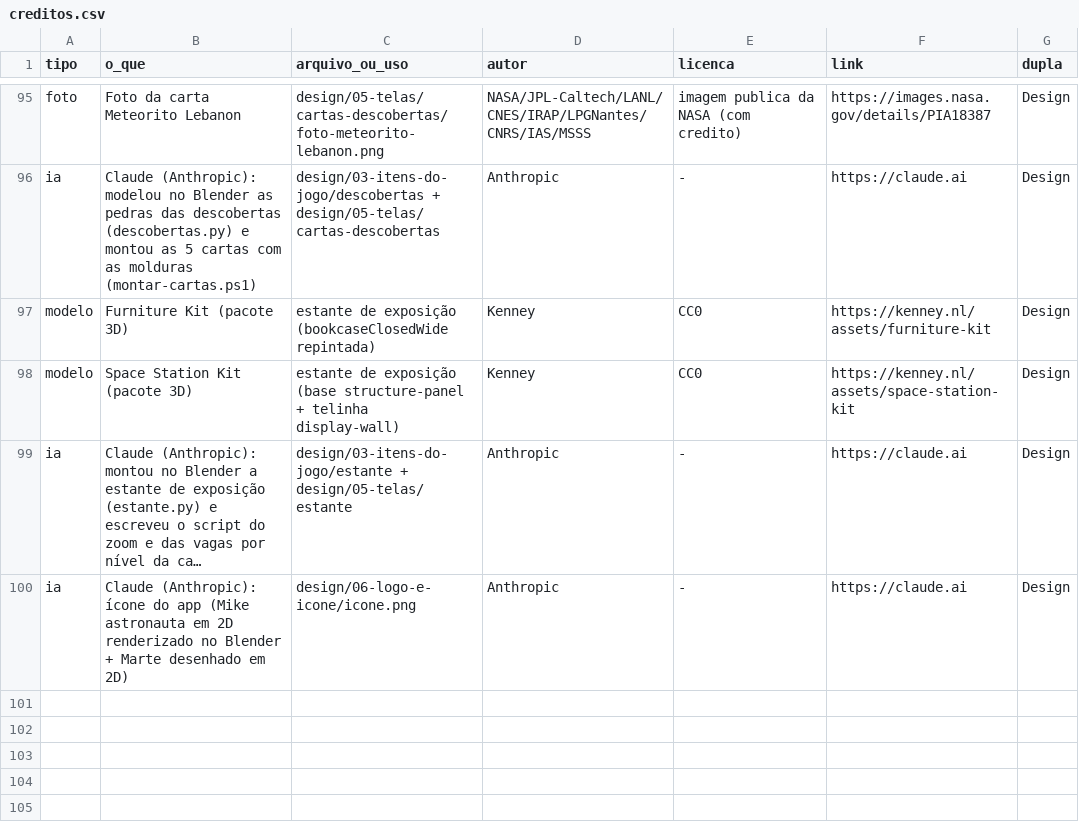
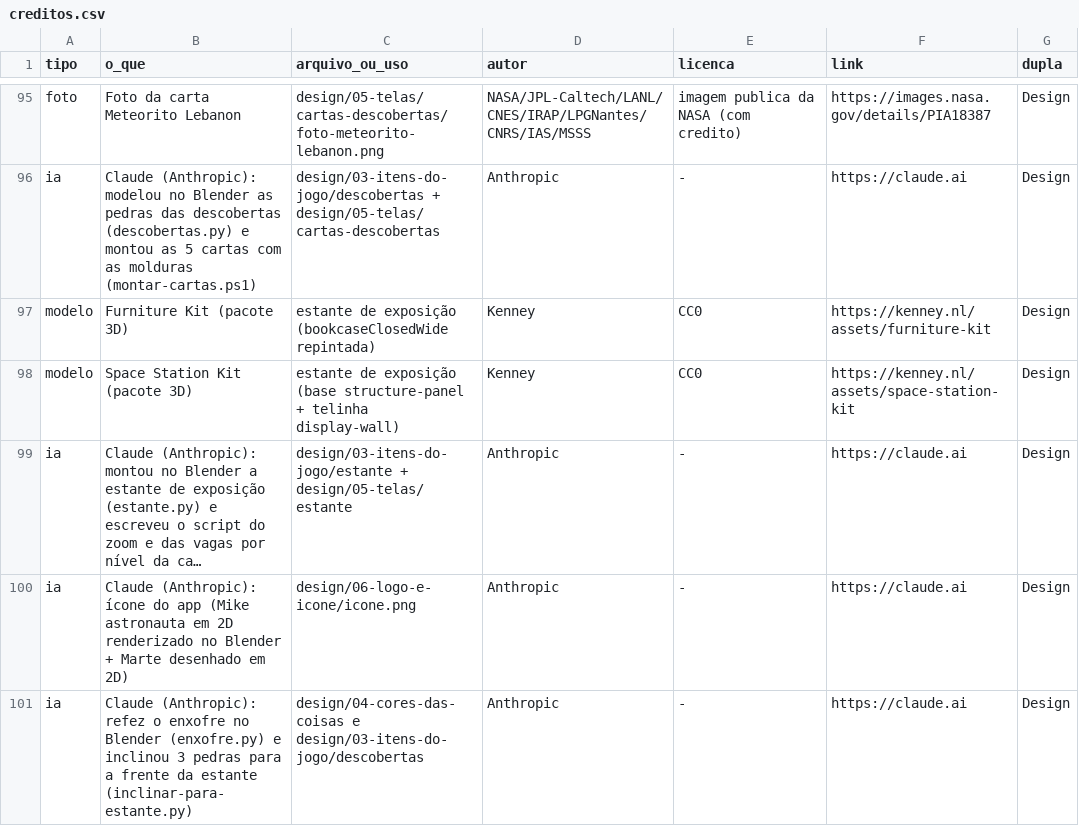
Before and after one commit to Out-Of-Space-Exception/mike-on-mars, a CSV file: creditos.csv, drawn as a sheet; only a part is shown, gaps mark what is left out; long unchanged cells end in …; the diff names each change by its address in the sheet, - before the commit and + after, or states it on an @@ line.

```diff
--- a/creditos.csv
+++ b/creditos.csv
+row 101: ia | Claude (Anthropic): refez o enxofre no Blender (enxofre.py) e inclinou 3 pedras para a frente da estante (inclinar-para-estante.py) | design/04-cores-das-coisas e design/03-itens-do-jogo/descobertas | Anthropic | - | https://claude.ai | Design
```
Also changed, not shown: 11 other files.
